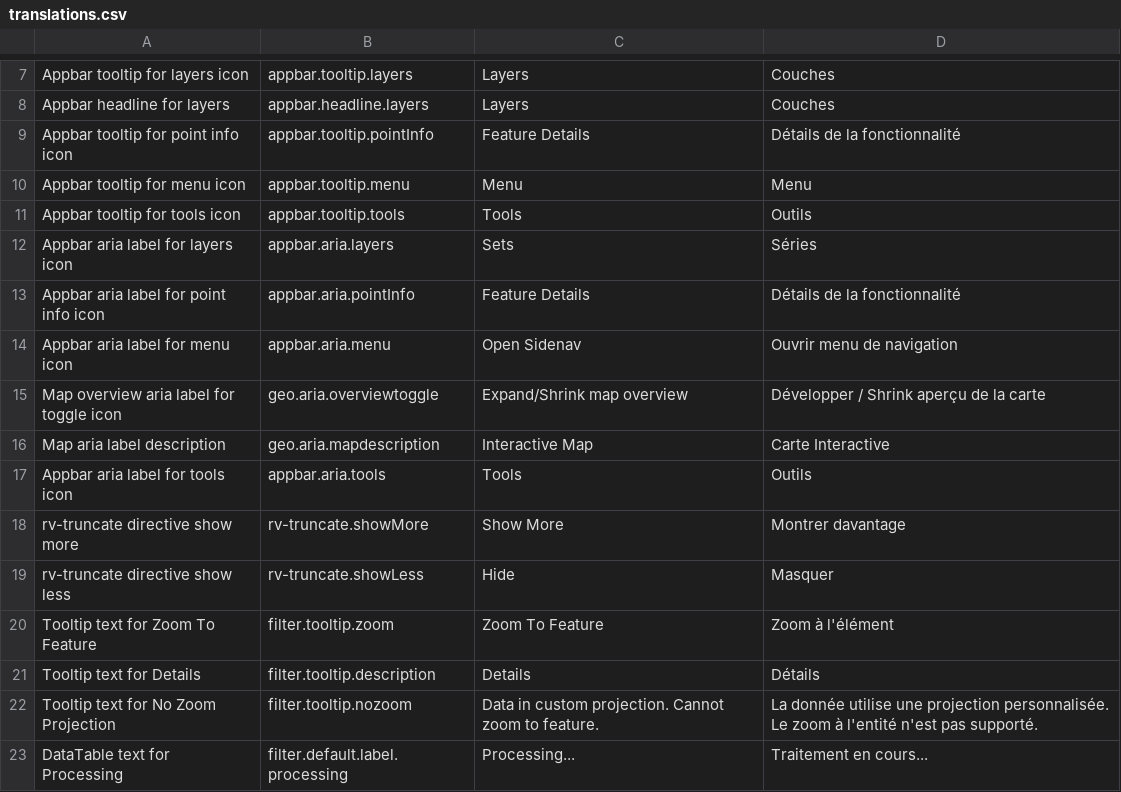
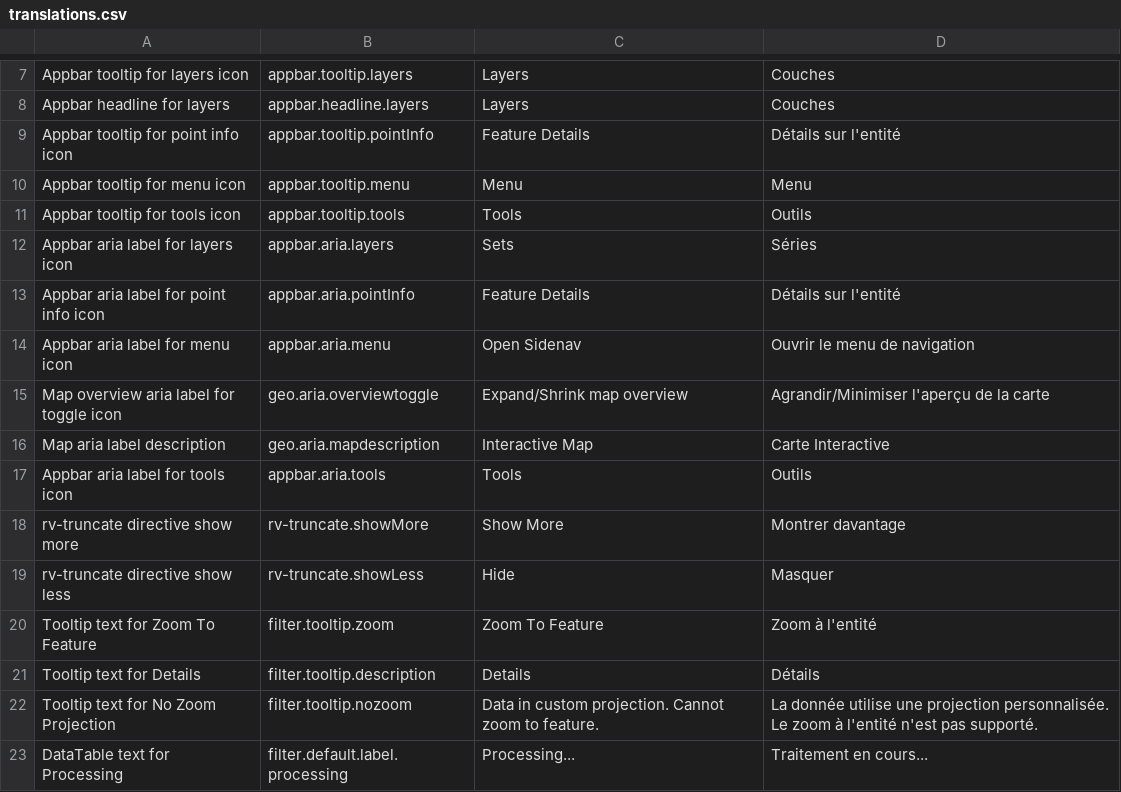
Before and after one commit to fgpv-vpgf/fgpv-vpgf, a CSV file: src/locales/translations.csv, drawn as a sheet; only a part is shown, gaps mark what is left out; the diff covers the shown part only.

Commit message:
fix(locales): French review and interface language fixes
Review and validate French language mainly in file translation.csv

Closes #1610

```diff
--- a/src/locales/translations.csv
+++ b/src/locales/translations.csv
@@ -8,3 +8,3 @@ Appbar tooltip for layers icon,appbar.tooltip.layers,Layers,Couches
 Appbar headline for layers,appbar.headline.layers,Layers,Couches
-Appbar tooltip for point info icon,appbar.tooltip.pointInfo,Feature Details,Détails de la fonctionnalité
+Appbar tooltip for point info icon,appbar.tooltip.pointInfo,Feature Details,Détails sur l'entité
 Appbar tooltip for menu icon,appbar.tooltip.menu,Menu,Menu
@@ -12,5 +12,5 @@ Appbar tooltip for tools icon,appbar.tooltip.tools,Tools,Outils
 Appbar aria label for layers icon,appbar.aria.layers,Sets,Séries
-Appbar aria label for point info icon,appbar.aria.pointInfo,Feature Details,Détails de la fonctionnalité
-Appbar aria label for menu  icon,appbar.aria.menu,Open Sidenav,Ouvrir menu de navigation
-Map overview aria label for toggle icon,geo.aria.overviewtoggle,Expand/Shrink map overview,Développer / Shrink aperçu de la carte
+Appbar aria label for point info icon,appbar.aria.pointInfo,Feature Details,Détails sur l'entité
+Appbar aria label for menu  icon,appbar.aria.menu,Open Sidenav,Ouvrir le menu de navigation
+Map overview aria label for toggle icon,geo.aria.overviewtoggle,Expand/Shrink map overview,Agrandir/Minimiser l'aperçu de la carte
 Map aria label description,geo.aria.mapdescription,Interactive Map,Carte Interactive
@@ -19,3 +19,3 @@ rv-truncate directive show more,rv-truncate.showMore,Show More,Montrer davantage
 rv-truncate directive show less,rv-truncate.showLess,Hide,Masquer
-Tooltip text for Zoom To Feature,filter.tooltip.zoom,Zoom To Feature,Zoom à l'élément
+Tooltip text for Zoom To Feature,filter.tooltip.zoom,Zoom To Feature,Zoom à l'entité
 Tooltip text for Details,filter.tooltip.description,Details,Détails
```
Also changed, not shown: 59 edited cells elsewhere in this file, 2 other files.
